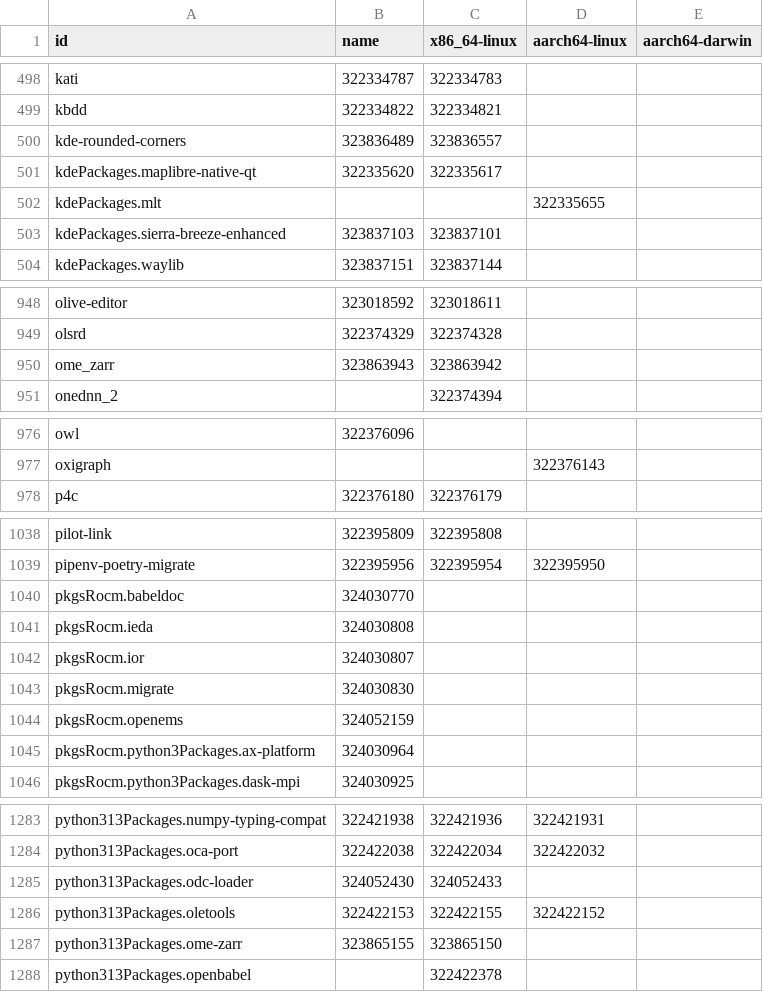
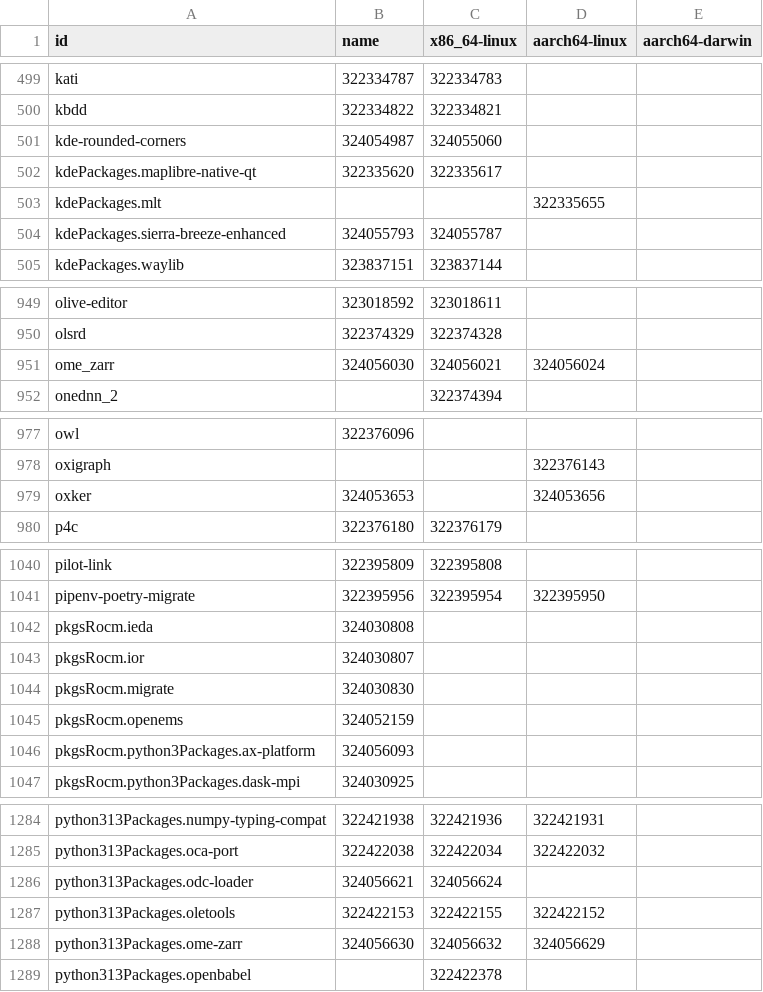
Before and after one commit to dtomvan/nixpkgs-failure-notify, a CSV file: results/4-failures-packed.csv, drawn as a sheet; only a part is shown, gaps mark what is left out; the diff covers the shown part only.

```diff
--- a/results/4-failures-packed.csv
+++ b/results/4-failures-packed.csv
@@ -499,6 +500,6 @@ kati,322334787,322334783,
 kbdd,322334822,322334821,
-kde-rounded-corners,323836489,323836557,
+kde-rounded-corners,324054987,324055060,
 kdePackages.maplibre-native-qt,322335620,322335617,
 kdePackages.mlt,,,322335655
-kdePackages.sierra-breeze-enhanced,323837103,323837101,
+kdePackages.sierra-breeze-enhanced,324055793,324055787,
 kdePackages.waylib,323837151,323837144,
@@ -949,3 +950,3 @@ olive-editor,323018592,323018611,
 olsrd,322374329,322374328,
-ome_zarr,323863943,323863942,
+ome_zarr,324056030,324056021,324056024
 onednn_2,,322374394,
@@ -977,2 +978,3 @@ owl,322376096,,
 oxigraph,,,322376143
+oxker,324053653,,324053656
 p4c,322376180,322376179,
@@ -1039,3 +1041,2 @@ pilot-link,322395809,322395808,
 pipenv-poetry-migrate,322395956,322395954,322395950
-pkgsRocm.babeldoc,324030770,,
 pkgsRocm.ieda,324030808,,
@@ -1044,3 +1045,3 @@ pkgsRocm.migrate,324030830,,
 pkgsRocm.openems,324052159,,
-pkgsRocm.python3Packages.ax-platform,324030964,,
+pkgsRocm.python3Packages.ax-platform,324056093,,
 pkgsRocm.python3Packages.dask-mpi,324030925,,
@@ -1284,5 +1285,5 @@ python313Packages.numpy-typing-compat,322421938,322421936,322421931
 python313Packages.oca-port,322422038,322422034,322422032
-python313Packages.odc-loader,324052430,324052433,
+python313Packages.odc-loader,324056621,324056624,
 python313Packages.oletools,322422153,322422155,322422152
-python313Packages.ome-zarr,323865155,323865150,
+python313Packages.ome-zarr,324056630,324056632,324056629
 python313Packages.openbabel,,322422378,
```
Also changed, not shown: 2 added rows, 3 removed rows and 39 edited cells elsewhere in this file, 1 other file.
